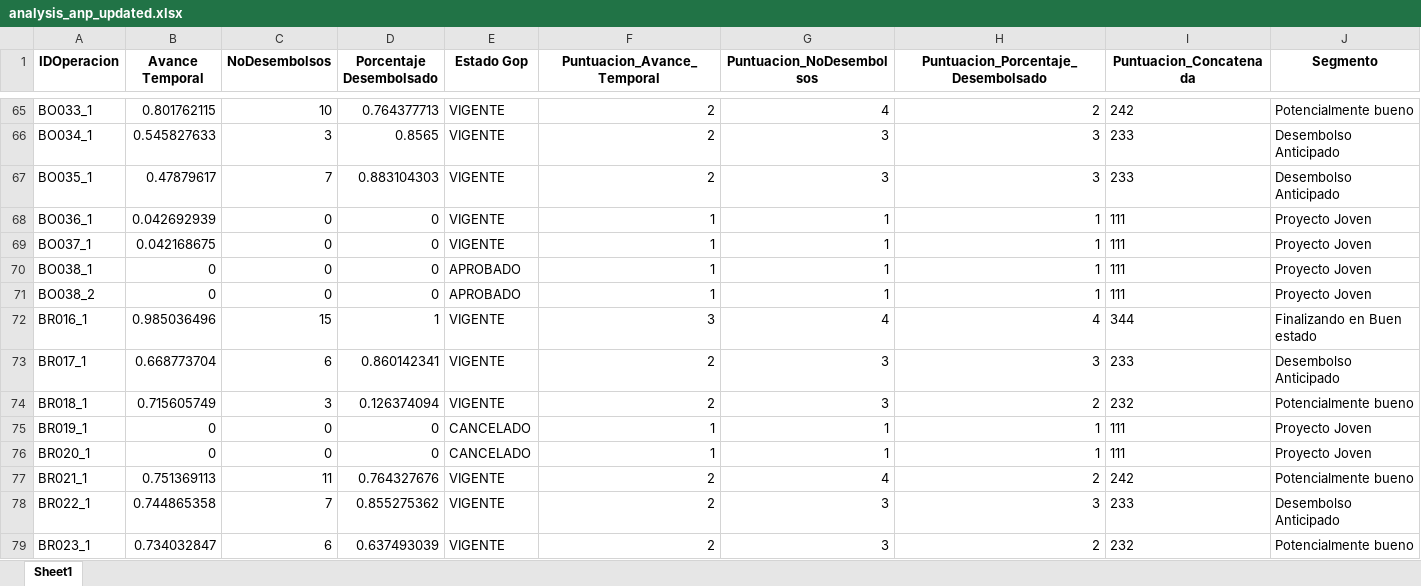
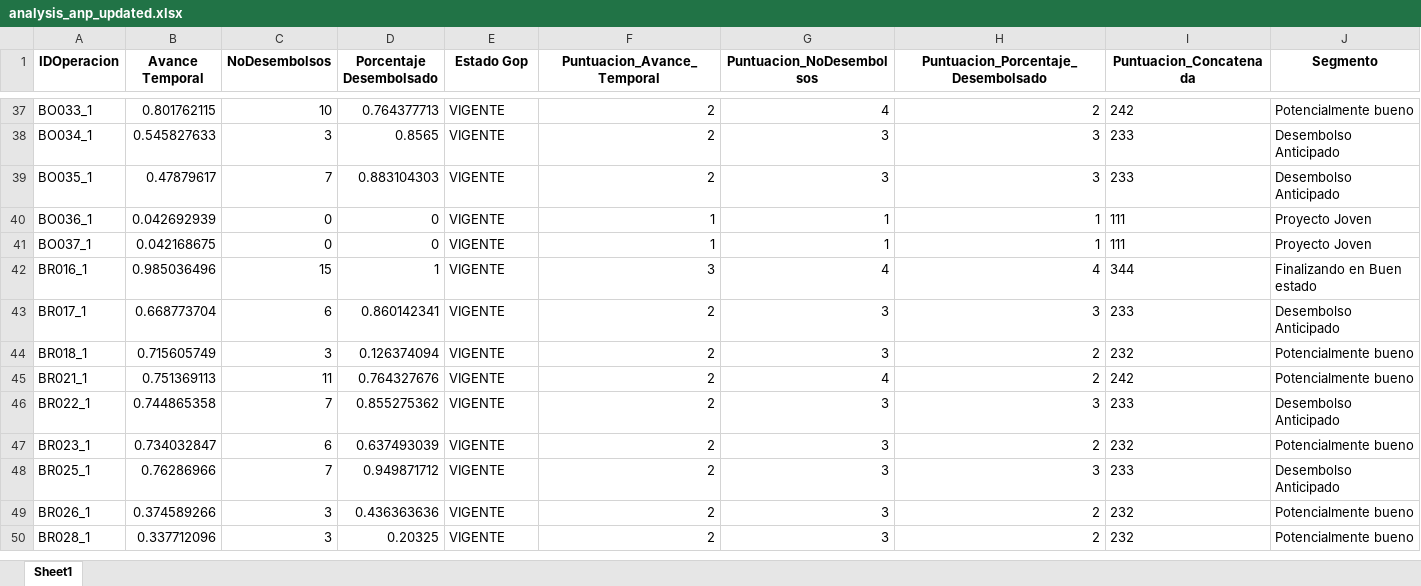
Before and after one commit to acspacelit/clasificacion-cartera, an Excel workbook: analysis_anp_updated.xlsx, sheet Sheet1, drawn as a sheet; only a part is shown, gaps mark what is left out; the shorter side is filled out with more unchanged rows; values as stored, in another font and other column widths than the file's, no borders; the diff covers the shown part only; the diff names each change by its address in the sheet, - before the commit and + after, or states it on an @@ line.

```diff
--- a/analysis_anp_updated.xlsx (sheet Sheet1)
+++ b/analysis_anp_updated.xlsx (sheet Sheet1)
-row 70: BO038_1 | 0 | 0 | 0 | APROBADO | 1 | 1 | 1 | 111 | Proyecto Joven
-row 71: BO038_2 | 0 | 0 | 0 | APROBADO | 1 | 1 | 1 | 111 | Proyecto Joven
-row 75: BR019_1 | 0 | 0 | 0 | CANCELADO | 1 | 1 | 1 | 111 | Proyecto Joven
-row 76: BR020_1 | 0 | 0 | 0 | CANCELADO | 1 | 1 | 1 | 111 | Proyecto Joven
```
Also changed, not shown: 45 removed rows elsewhere in this sheet, 1 other file.
